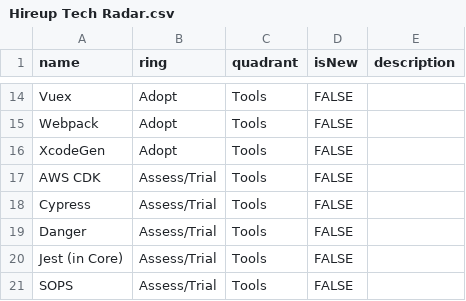
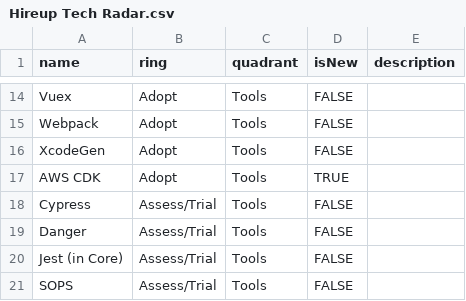
Before and after one commit to hireupau/radar, a CSV file: Hireup Tech Radar.csv, drawn as a sheet; only a part is shown, gaps mark what is left out.

Commit message:
Move 'AWS CDK' to Adopt

```diff
--- a/Hireup Tech Radar.csv
+++ b/Hireup Tech Radar.csv
@@ -16,3 +16,3 @@ Webpack,Adopt,Tools,FALSE,
 XcodeGen,Adopt,Tools,FALSE,
-AWS CDK,Assess/Trial,Tools,FALSE,
+AWS CDK,Adopt,Tools,TRUE,
 Cypress,Assess/Trial,Tools,FALSE,
```
